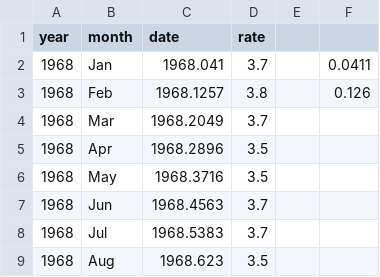
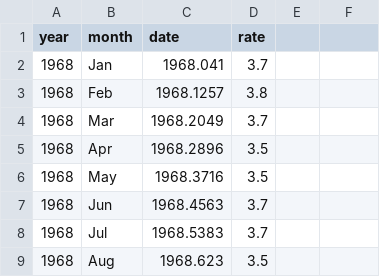
Before and after one commit to STAT-JET-ASU/Datasets, a CSV file: Instructor/unemployment.csv, drawn as a sheet; only a part is shown; the diff names each change by its address in the sheet, - before the commit and + after, or states it on an @@ line.

Commit message:
Fix unemployment dataset

```diff
--- a/Instructor/unemployment.csv
+++ b/Instructor/unemployment.csv
-F2: 0.0411
+F2: (empty)
-F3: 0.126
+F3: (empty)
```
